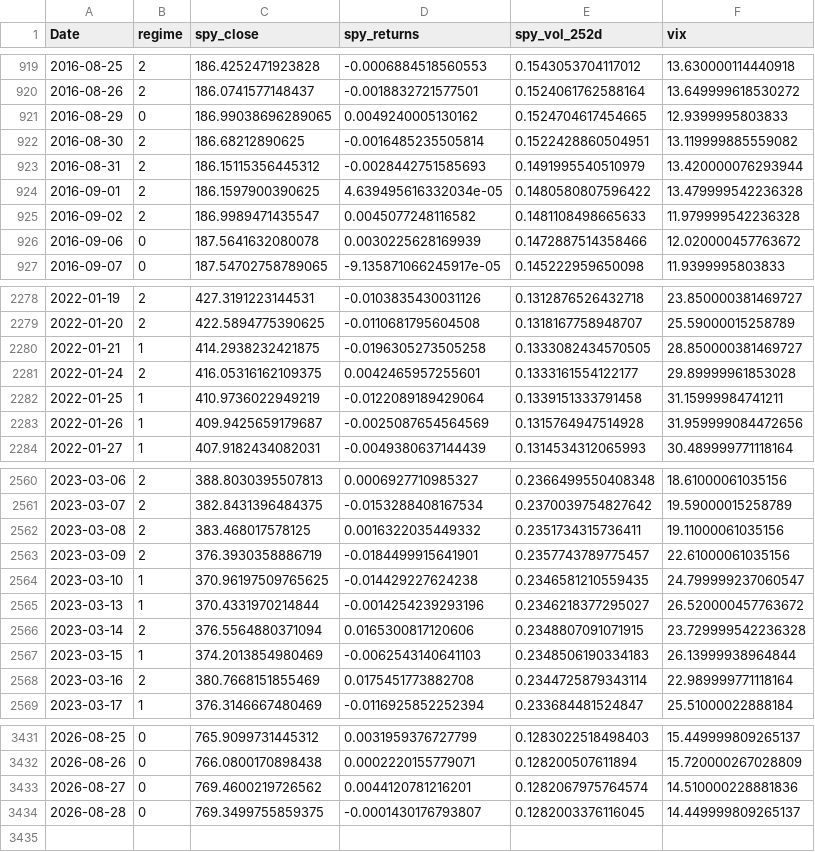
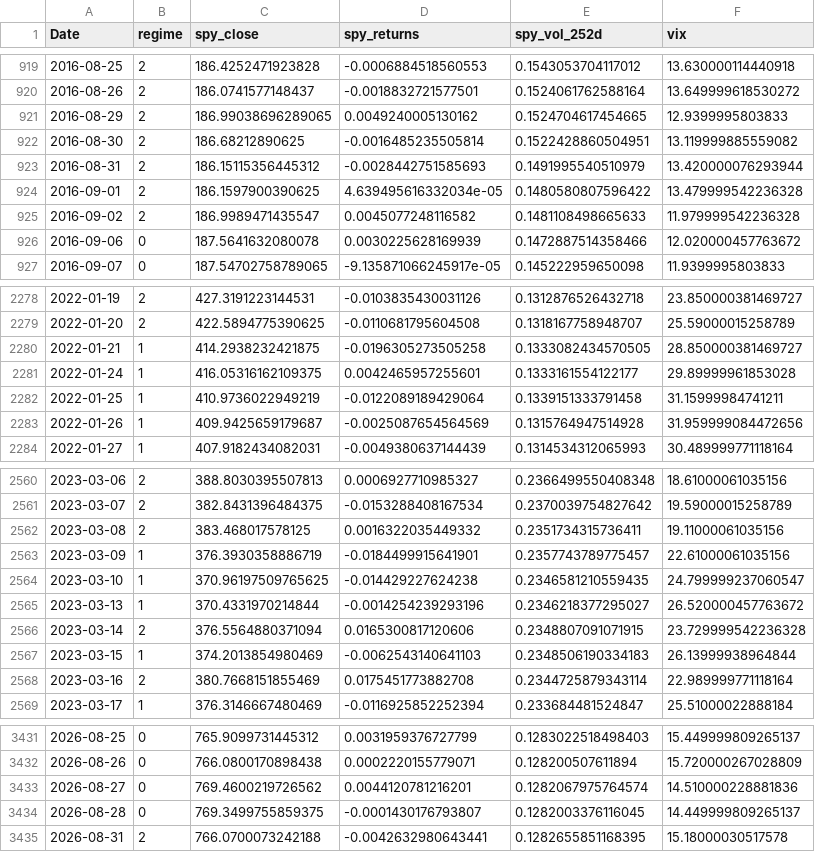
Before and after one commit to Akishai18/Market-Regime, a CSV file: regime_results/regime_with_market_data.csv, drawn as a sheet; only a part is shown, gaps mark what is left out.

Commit message:
chore: daily data refresh 2026-09-01

```diff
--- a/regime_results/regime_with_market_data.csv
+++ b/regime_results/regime_with_market_data.csv
@@ -920,3 +920,3 @@ Date,regime,spy_close,spy_returns,spy_vol_252d,vix
 2016-08-26,2,186.0741577148437,-0.0018832721577501,0.1524061762588164,13.649999618530272
-2016-08-29,0,186.99038696289065,0.0049240005130162,0.1524704617454665,12.9399995803833
+2016-08-29,2,186.99038696289065,0.0049240005130162,0.1524704617454665,12.9399995803833
 2016-08-30,2,186.68212890625,-0.0016485235505814,0.1522428860504951,13.119999885559082
@@ -2280,3 +2280,3 @@ Date,regime,spy_close,spy_returns,spy_vol_252d,vix
 2022-01-21,1,414.2938232421875,-0.0196305273505258,0.1333082434570505,28.850000381469727
-2022-01-24,2,416.05316162109375,0.0042465957255601,0.1333161554122177,29.89999961853028
+2022-01-24,1,416.05316162109375,0.0042465957255601,0.1333161554122177,29.89999961853028
 2022-01-25,1,410.9736022949219,-0.0122089189429064,0.1339151333791458,31.15999984741211
@@ -2562,3 +2562,3 @@ Date,regime,spy_close,spy_returns,spy_vol_252d,vix
 2023-03-08,2,383.468017578125,0.0016322035449332,0.2351734315736411,19.11000061035156
-2023-03-09,2,376.3930358886719,-0.0184499915641901,0.2357743789775457,22.61000061035156
+2023-03-09,1,376.3930358886719,-0.0184499915641901,0.2357743789775457,22.61000061035156
 2023-03-10,1,370.96197509765625,-0.014429227624238,0.2346581210559435,24.799999237060547
@@ -3434 +3434,2 @@ Date,regime,spy_close,spy_returns,spy_vol_252d,vix
 2026-08-28,0,769.3499755859375,-0.0001430176793807,0.1282003376116045,14.449999809265137
+2026-08-31,2,766.0700073242188,-0.0042632980643441,0.1282655851168395,15.18000030517578
```
Also changed, not shown: regime_results/indices/dia_regimes.csv, regime_results/indices/qqq_regimes.csv, 28 other files.
